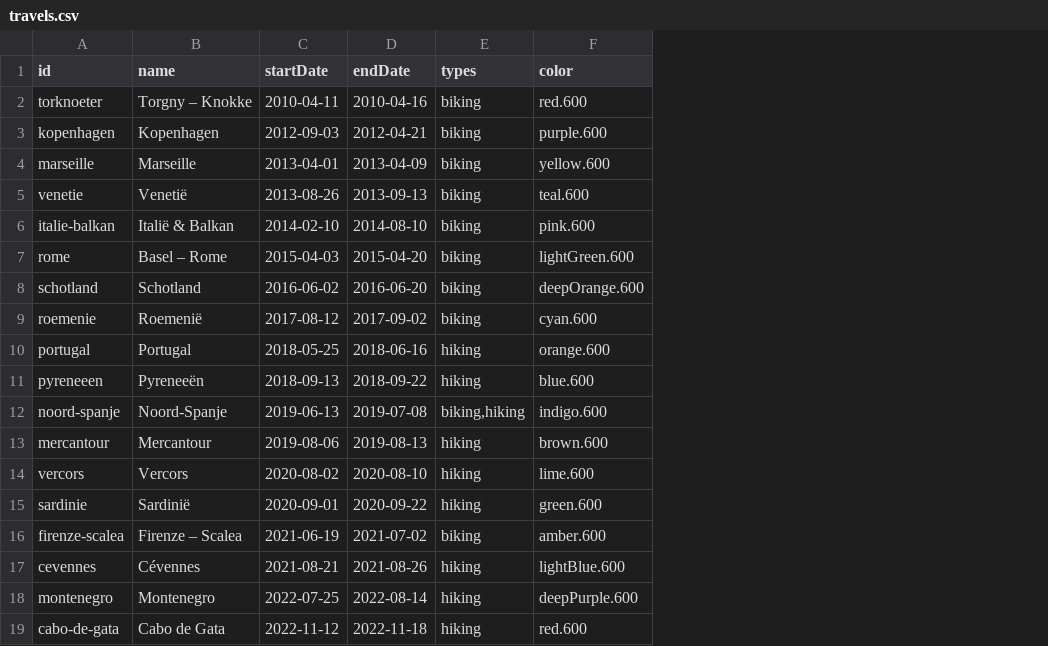
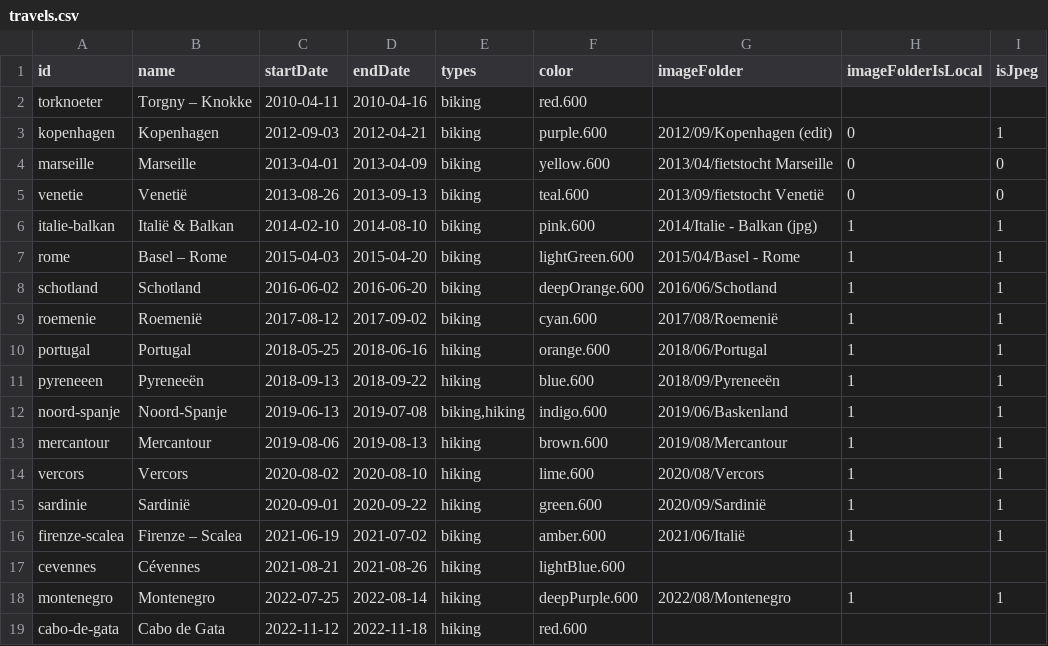
Before and after one commit to Lebuin/travelmap, a CSV file: src/assets/travels.csv, drawn as a sheet; the diff names each change by its address in the sheet, - before the commit and + after, or states it on an @@ line.

Commit message:
add script to export all images

```diff
--- a/src/assets/travels.csv
+++ b/src/assets/travels.csv
+column G (imageFolder), rows 3-18: 2012/09/Kopenhagen (edit) | 2013/04/fietstocht Marseille | 2013/09/fietstocht Venetië | 2014/Italie - Balkan (jpg) | 2015/04/Basel - Rome | 2016/06/Schotland | 2017/08/Roemenië | 2018/06/Portugal | 2018/09/Pyreneeën | 2019/06/Baskenland | 2019/08/Mercantour | 2020/08/Vercors | 2020/09/Sardinië | 2021/06/Italië |  | 2022/08/Montenegro
+column H (imageFolderIsLocal), rows 3-18: 0 | 0 | 0 | 1 | 1 | 1 | 1 | 1 | 1 | 1 | 1 | 1 | 1 | 1 |  | 1
+column I (isJpeg), rows 3-18: 1 | 0 | 0 | 1 | 1 | 1 | 1 | 1 | 1 | 1 | 1 | 1 | 1 | 1 |  | 1
```
Also changed, not shown: 2 other files.
